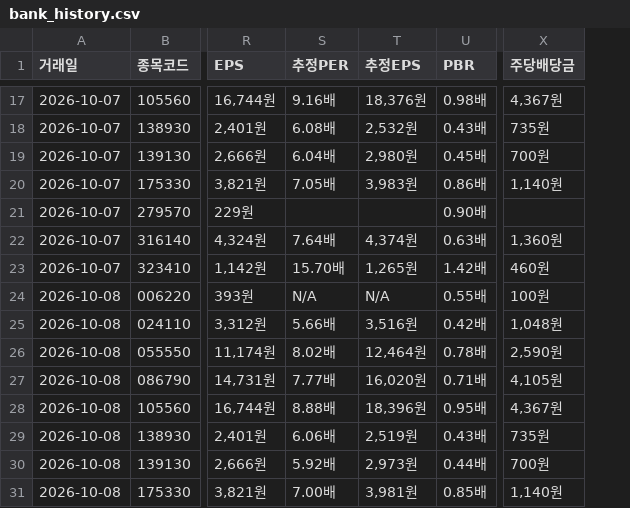
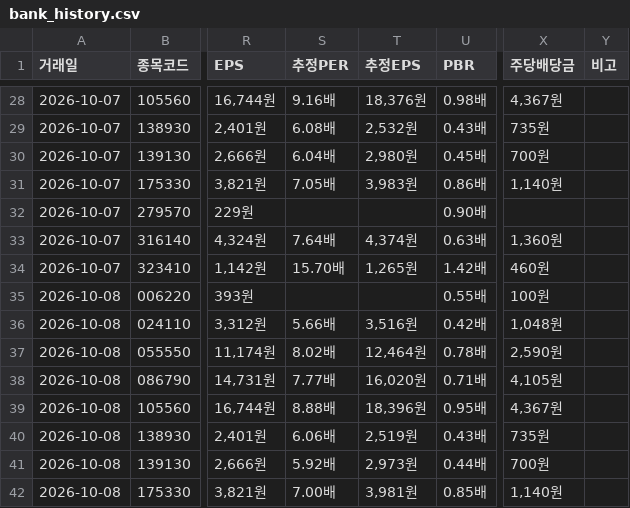
Before and after one commit to seohui273/naver-bank, a CSV file: bank_data/bank_history.csv, drawn as a sheet; only a part is shown, gaps mark what is left out; addresses are those after the commit; the diff covers the shown part only; the diff names each change by its address in the sheet, - before the commit and + after, or states it on an @@ line.

```diff
--- a/bank_data/bank_history.csv
+++ b/bank_data/bank_history.csv
+column Y (비고), empty
-S35 (추정PER): N/A
+S35 (추정PER): (empty)
-T35 (추정EPS): N/A
+T35 (추정EPS): (empty)
```
Also changed, not shown: 11 added rows and 4 edited cells elsewhere in this file.
